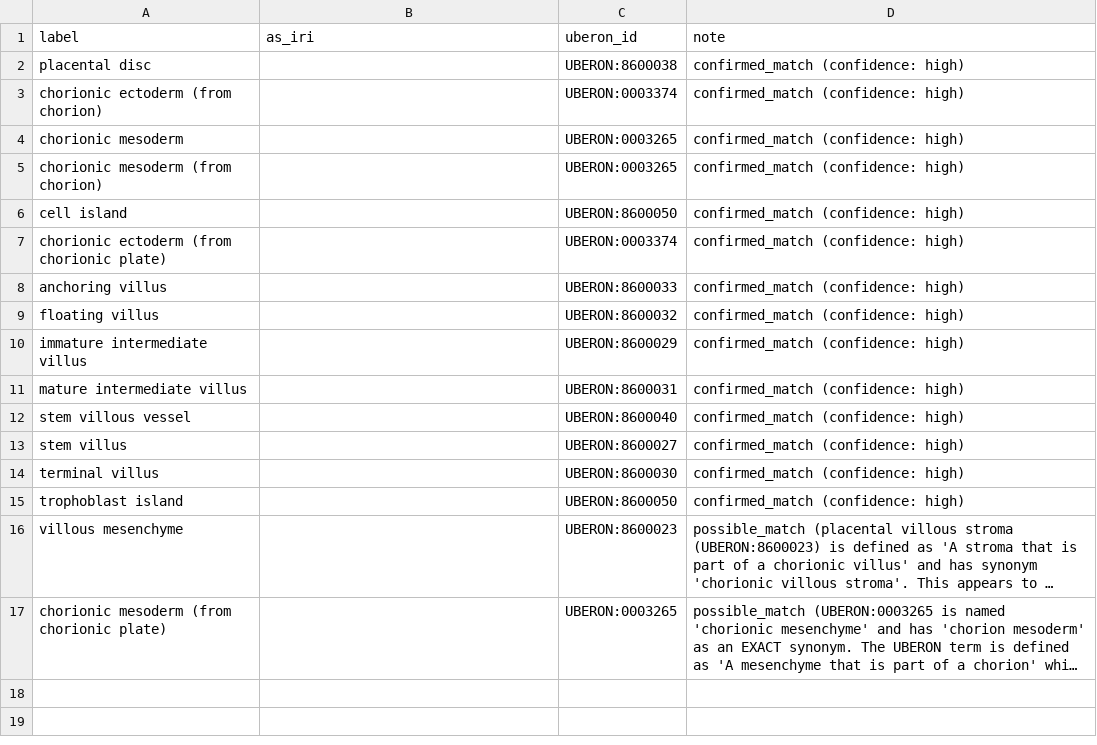
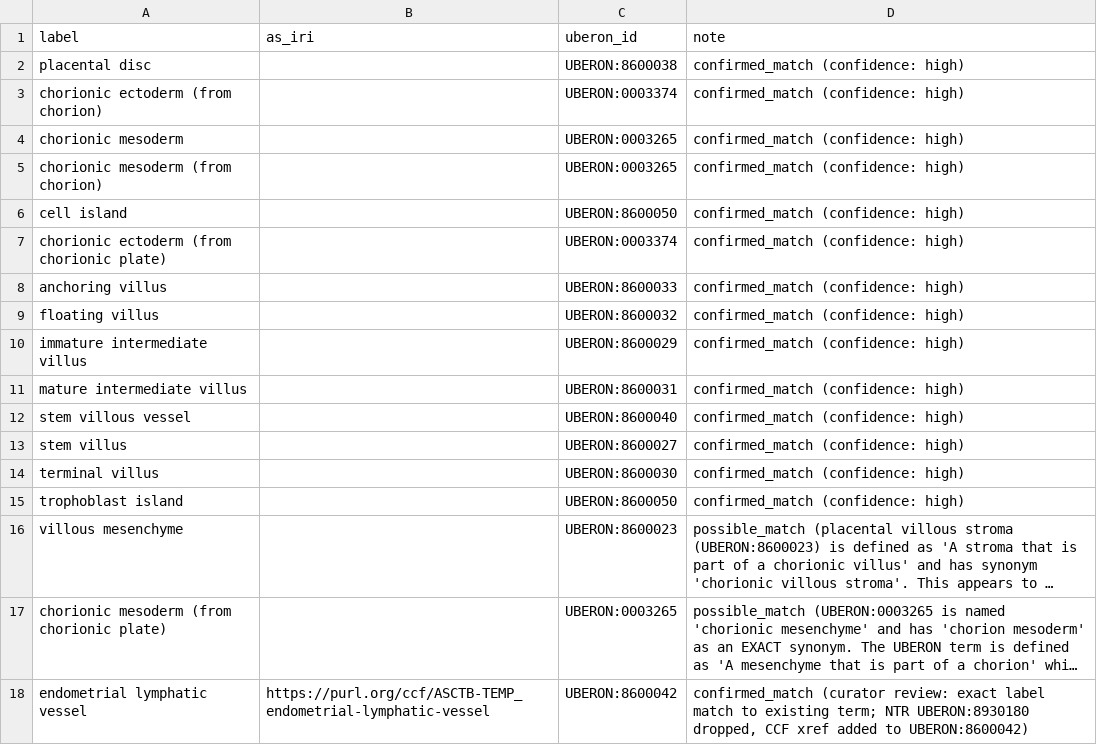
Before and after one commit to obophenotype/uberon, a TSV file: bulk_ntr_workflow/outputs/hra-placenta-reports/candidates.tsv, drawn as a sheet; long unchanged cells end in …; the diff names each change by its address in the sheet, - before the commit and + after, or states it on an @@ line.

```diff
--- a/bulk_ntr_workflow/outputs/hra-placenta-reports/candidates.tsv
+++ b/bulk_ntr_workflow/outputs/hra-placenta-reports/candidates.tsv
+row 18: endometrial lymphatic vessel | https://purl.org/ccf/ASCTB-TEMP_endometrial-lymphatic-vessel | UBERON:8600042 | confirmed_match (curator review: exact label match to existing term; NTR UBERON:8930180 dropped, CCF xref added to UBERON:8600042)
```
Also changed, not shown: 2 other files.
